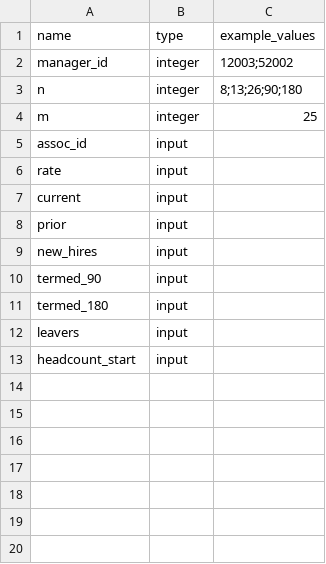
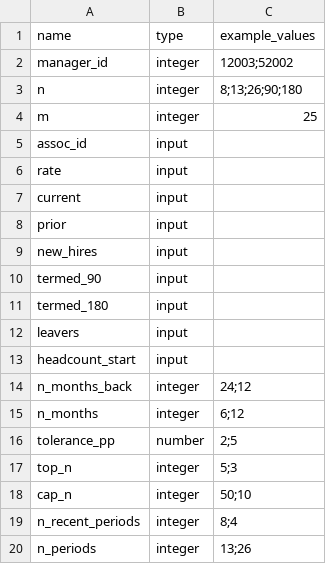
Before and after one commit to cyberaka/sqlgami, a CSV file: bench/hr_snapshot/terms/Parameters.csv, drawn as a sheet.

```diff
--- a/bench/hr_snapshot/terms/Parameters.csv
+++ b/bench/hr_snapshot/terms/Parameters.csv
@@ -13 +13,8 @@ leavers,input,
 headcount_start,input,
+n_months_back,integer,24;12
+n_months,integer,6;12
+tolerance_pp,number,2;5
+top_n,integer,5;3
+cap_n,integer,50;10
+n_recent_periods,integer,8;4
+n_periods,integer,13;26
```
Also changed, not shown: bench/hr_snapshot/terms/KPIs.csv, 11 other files.
